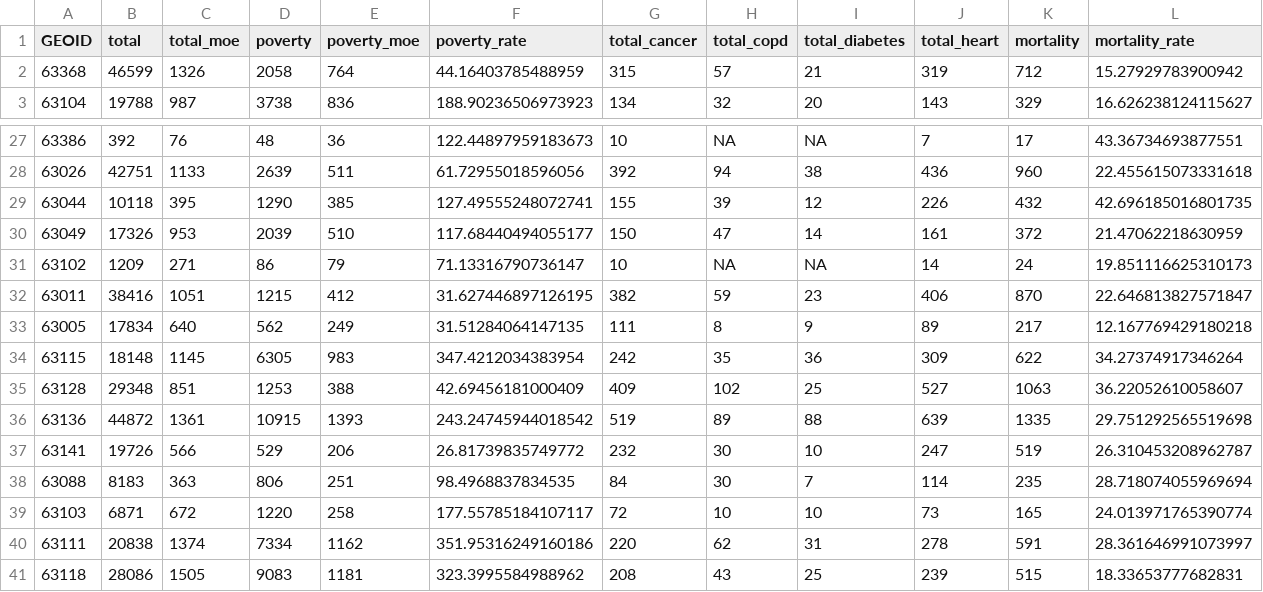
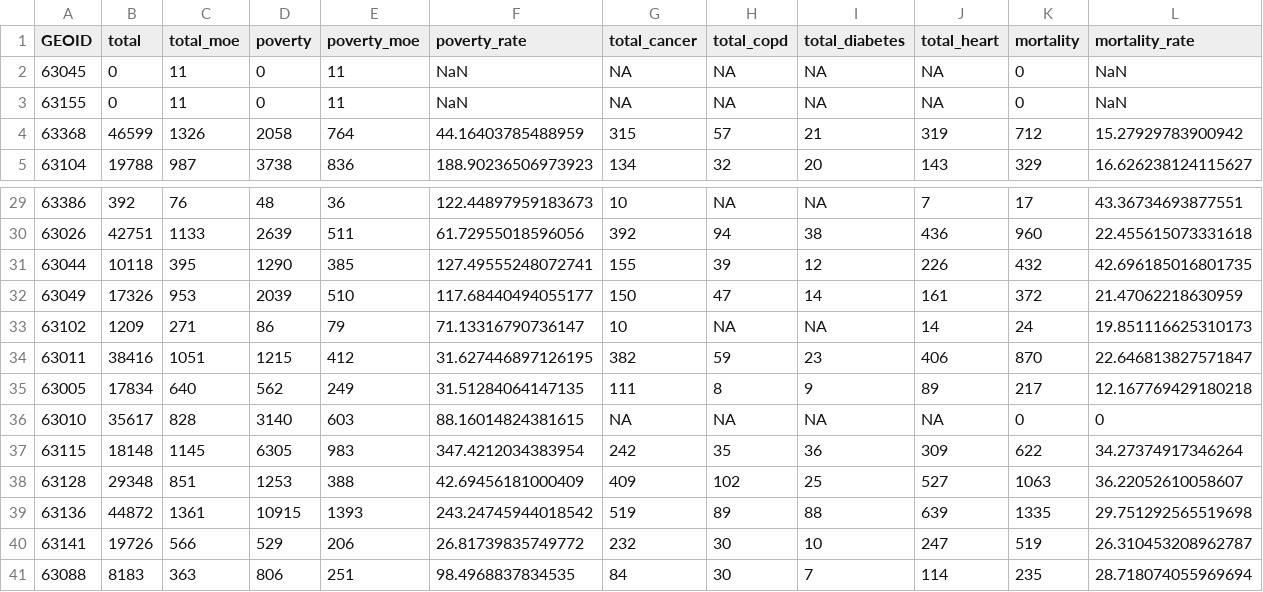
Before and after one commit to mirvat07/covid19_risk, a CSV file: data/mortality/mortality_all.csv, drawn as a sheet; only a part is shown, gaps mark what is left out; the shorter side is filled out with more unchanged rows.

Commit message:
add data cleaning notebook

```diff
--- a/data/mortality/mortality_all.csv
+++ b/data/mortality/mortality_all.csv
@@ -1,2 +1,4 @@
 GEOID,total,total_moe,poverty,poverty_moe,poverty_rate,total_cancer,total_copd,total_diabetes,total_heart,mortality,mortality_rate
+63045,0,11,0,11,NaN,NA,NA,NA,NA,0,NaN
+63155,0,11,0,11,NaN,NA,NA,NA,NA,0,NaN
 63368,46599,1326,2058,764,44.16403785488959,315,57,21,319,712,15.27929783900942
@@ -33,2 +35,3 @@ GEOID,total,total_moe,poverty,poverty_moe,poverty_rate,total_cancer,total_copd,t
 63005,17834,640,562,249,31.51284064147135,111,8,9,89,217,12.167769429180218
+63010,35617,828,3140,603,88.16014824381615,NA,NA,NA,NA,0,0
 63115,18148,1145,6305,983,347.4212034383954,242,35,36,309,622,34.27374917346264
```
Also changed, not shown: data/mortality/mortality_over65.csv, 2 other files.
